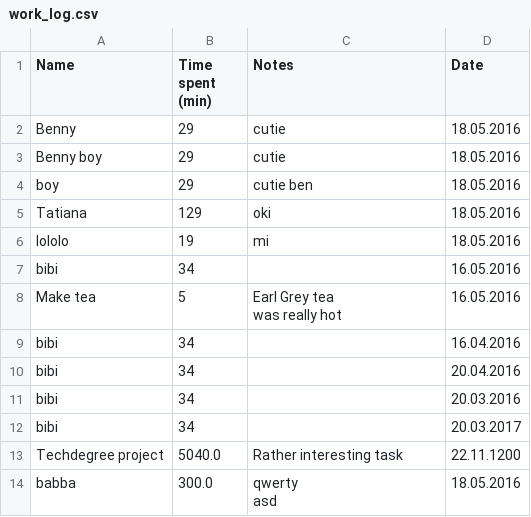
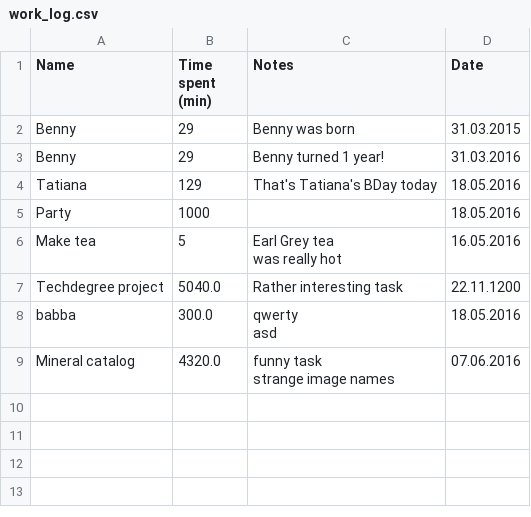
Before and after one commit to vasilty/work_log, a CSV file: work_log.csv, drawn as a sheet.

```diff
--- a/work_log.csv
+++ b/work_log.csv
@@ -1,8 +1,6 @@
 Name,Time spent (min),Notes,Date
-Benny,29,cutie,18.05.2016
-Benny boy,29,cutie,18.05.2016
-boy,29,cutie ben,18.05.2016
-Tatiana,129,oki,18.05.2016
-lololo,19,mi,18.05.2016
-bibi,34,,16.05.2016
+Benny,29,Benny was born,31.03.2015
+Benny,29,Benny turned 1 year!,31.03.2016
+Tatiana,129,That's Tatiana's BDay today,18.05.2016
+Party,1000,,18.05.2016
 Make tea,5,"Earl Grey tea
@@ -10,6 +8,2 @@ Make tea,5,"Earl Grey tea
 was really hot",16.05.2016
-bibi,34,,16.04.2016
-bibi,34,,20.04.2016
-bibi,34,,20.03.2016
-bibi,34,,20.03.2017
 Techdegree project,5040.0,Rather interesting task,22.11.1200
@@ -18 +12,3 @@ babba,300.0,"qwerty
 asd",18.05.2016
+Mineral catalog,4320.0,"funny task
+strange image names",07.06.2016
```
Also changed, not shown: 2 other files.
